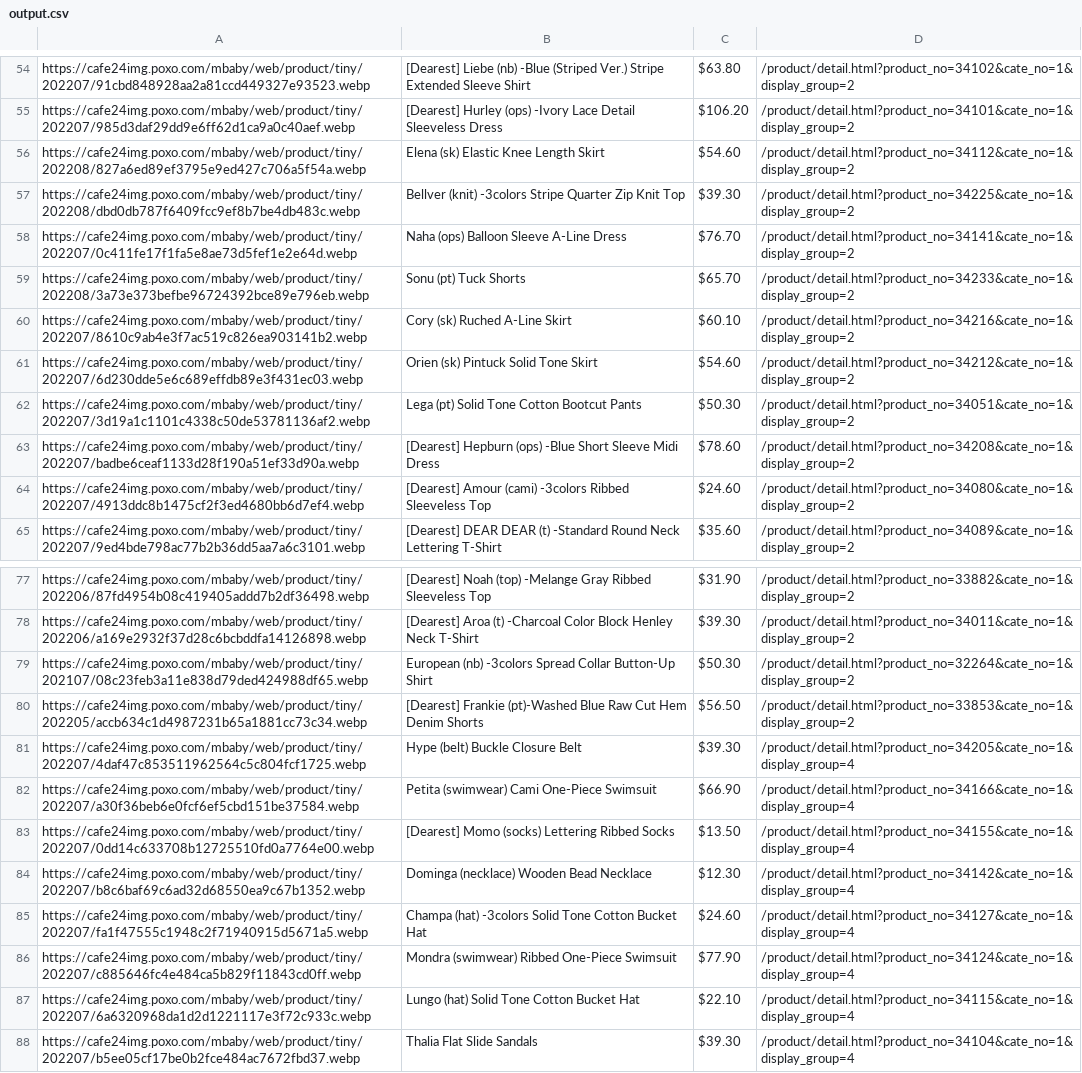
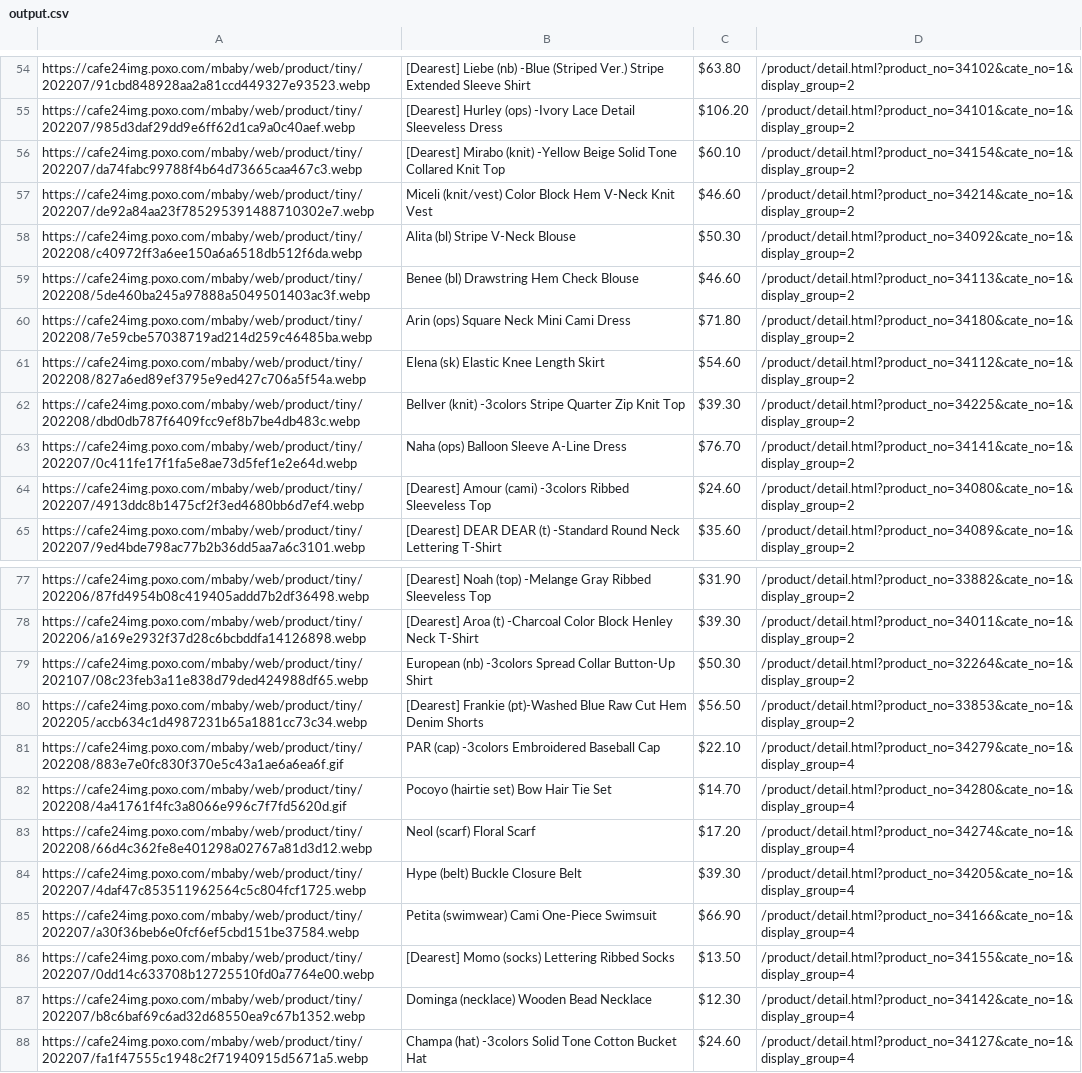
Before and after one commit to delitamakanda/scraper-kr-fashion-shops, a CSV file: core/output.csv, drawn as a sheet; only a part is shown, gaps mark what is left out; the diff covers the shown part only.

```diff
--- a/core/output.csv
+++ b/core/output.csv
@@ -55,2 +55,7 @@ https://cafe24img.poxo.com/mbaby/web/product/tiny/202207/91cbd848928aa2a81ccd449
 https://cafe24img.poxo.com/mbaby/web/product/tiny/202207/985d3daf29dd9e6ff62d1ca9a0c40aef.webp,[Dearest] Hurley (ops) -Ivory  Lace Detail Sleeveless Dress,$106.20,/product/detail.html?product_no=34101&cate_no=1&display_group=2
+https://cafe24img.poxo.com/mbaby/web/product/tiny/202207/da74fabc99788f4b64d73665caa467c3.webp,[Dearest] Mirabo (knit) -Yellow Beige  Solid Tone Collared Knit Top,$60.10,/product/detail.html?product_no=34154&cate_no=1&display_group=2
+https://cafe24img.poxo.com/mbaby/web/product/tiny/202207/de92a84aa23f785295391488710302e7.webp,Miceli (knit/vest)  Color Block Hem V-Neck Knit Vest,$46.60,/product/detail.html?product_no=34214&cate_no=1&display_group=2
+https://cafe24img.poxo.com/mbaby/web/product/tiny/202208/c40972ff3a6ee150a6a6518db512f6da.webp,Alita (bl)  Stripe V-Neck Blouse,$50.30,/product/detail.html?product_no=34092&cate_no=1&display_group=2
+https://cafe24img.poxo.com/mbaby/web/product/tiny/202208/5de460ba245a97888a5049501403ac3f.webp,Benee (bl)  Drawstring Hem Check Blouse,$46.60,/product/detail.html?product_no=34113&cate_no=1&display_group=2
+https://cafe24img.poxo.com/mbaby/web/product/tiny/202208/7e59cbe57038719ad214d259c46485ba.webp,Arin (ops)  Square Neck Mini Cami Dress,$71.80,/product/detail.html?product_no=34180&cate_no=1&display_group=2
 https://cafe24img.poxo.com/mbaby/web/product/tiny/202208/827a6ed89ef3795e9ed427c706a5f54a.webp,Elena (sk)  Elastic Knee Length Skirt,$54.60,/product/detail.html?product_no=34112&cate_no=1&display_group=2
@@ -58,7 +63,2 @@ https://cafe24img.poxo.com/mbaby/web/product/tiny/202208/dbd0db787f6409fcc9ef8b7
 https://cafe24img.poxo.com/mbaby/web/product/tiny/202207/0c411fe17f1fa5e8ae73d5fef1e2e64d.webp,Naha (ops)  Balloon Sleeve A-Line Dress,$76.70,/product/detail.html?product_no=34141&cate_no=1&display_group=2
-https://cafe24img.poxo.com/mbaby/web/product/tiny/202208/3a73e373befbe96724392bce89e796eb.webp,Sonu (pt)  Tuck Shorts,$65.70,/product/detail.html?product_no=34233&cate_no=1&display_group=2
-https://cafe24img.poxo.com/mbaby/web/product/tiny/202207/8610c9ab4e3f7ac519c826ea903141b2.webp,Cory (sk)  Ruched A-Line Skirt,$60.10,/product/detail.html?product_no=34216&cate_no=1&display_group=2
-https://cafe24img.poxo.com/mbaby/web/product/tiny/202207/6d230dde5e6c689effdb89e3f431ec03.webp,Orien (sk)  Pintuck Solid Tone Skirt,$54.60,/product/detail.html?product_no=34212&cate_no=1&display_group=2
-https://cafe24img.poxo.com/mbaby/web/product/tiny/202207/3d19a1c1101c4338c50de53781136af2.webp,Lega (pt)  Solid Tone Cotton Bootcut Pants,$50.30,/product/detail.html?product_no=34051&cate_no=1&display_group=2
-https://cafe24img.poxo.com/mbaby/web/product/tiny/202207/badbe6ceaf1133d28f190a51ef33d90a.webp,[Dearest] Hepburn (ops) -Blue  Short Sleeve Midi Dress,$78.60,/product/detail.html?product_no=34208&cate_no=1&display_group=2
 https://cafe24img.poxo.com/mbaby/web/product/tiny/202207/4913ddc8b1475cf2f3ed4680bb6d7ef4.webp,[Dearest] Amour (cami) -3colors  Ribbed Sleeveless Top,$24.60,/product/detail.html?product_no=34080&cate_no=1&display_group=2
@@ -80,2 +80,5 @@ https://cafe24img.poxo.com/mbaby/web/product/tiny/202107/08c23feb3a11e838d79ded4
 https://cafe24img.poxo.com/mbaby/web/product/tiny/202205/accb634c1d4987231b65a1881cc73c34.webp,[Dearest] Frankie (pt)-Washed Blue  Raw Cut Hem Denim Shorts,$56.50,/product/detail.html?product_no=33853&cate_no=1&display_group=2
+https://cafe24img.poxo.com/mbaby/web/product/tiny/202208/883e7e0fc830f370e5c43a1ae6a6ea6f.gif,PAR (cap) -3colors  Embroidered Baseball Cap,$22.10,/product/detail.html?product_no=34279&cate_no=1&display_group=4
+https://cafe24img.poxo.com/mbaby/web/product/tiny/202208/4a41761f4fc3a8066e996c7f7fd5620d.gif,Pocoyo (hairtie set)  Bow Hair Tie Set,$14.70,/product/detail.html?product_no=34280&cate_no=1&display_group=4
+https://cafe24img.poxo.com/mbaby/web/product/tiny/202208/66d4c362fe8e401298a02767a81d3d12.webp,Neol (scarf)  Floral Scarf,$17.20,/product/detail.html?product_no=34274&cate_no=1&display_group=4
 https://cafe24img.poxo.com/mbaby/web/product/tiny/202207/4daf47c853511962564c5c804fcf1725.webp,Hype (belt)  Buckle Closure Belt,$39.30,/product/detail.html?product_no=34205&cate_no=1&display_group=4
@@ -85,4 +88 @@ https://cafe24img.poxo.com/mbaby/web/product/tiny/202207/b8c6baf69c6ad32d68550ea
 https://cafe24img.poxo.com/mbaby/web/product/tiny/202207/fa1f47555c1948c2f71940915d5671a5.webp,Champa (hat) -3colors  Solid Tone Cotton Bucket Hat,$24.60,/product/detail.html?product_no=34127&cate_no=1&display_group=4
-https://cafe24img.poxo.com/mbaby/web/product/tiny/202207/c885646fc4e484ca5b829f11843cd0ff.webp,Mondra (swimwear)  Ribbed One-Piece Swimsuit,$77.90,/product/detail.html?product_no=34124&cate_no=1&display_group=4
-https://cafe24img.poxo.com/mbaby/web/product/tiny/202207/6a6320968da1d2d1221117e3f72c933c.webp,Lungo (hat)  Solid Tone Cotton Bucket Hat,$22.10,/product/detail.html?product_no=34115&cate_no=1&display_group=4
-https://cafe24img.poxo.com/mbaby/web/product/tiny/202207/b5ee05cf17be0b2fce484ac7672fbd37.webp,Thalia  Flat Slide Sandals,$39.30,/product/detail.html?product_no=34104&cate_no=1&display_group=4
```
Also changed, not shown: 18 added rows, 14 removed rows, 11 moved rows and 7 edited cells elsewhere in this file.
